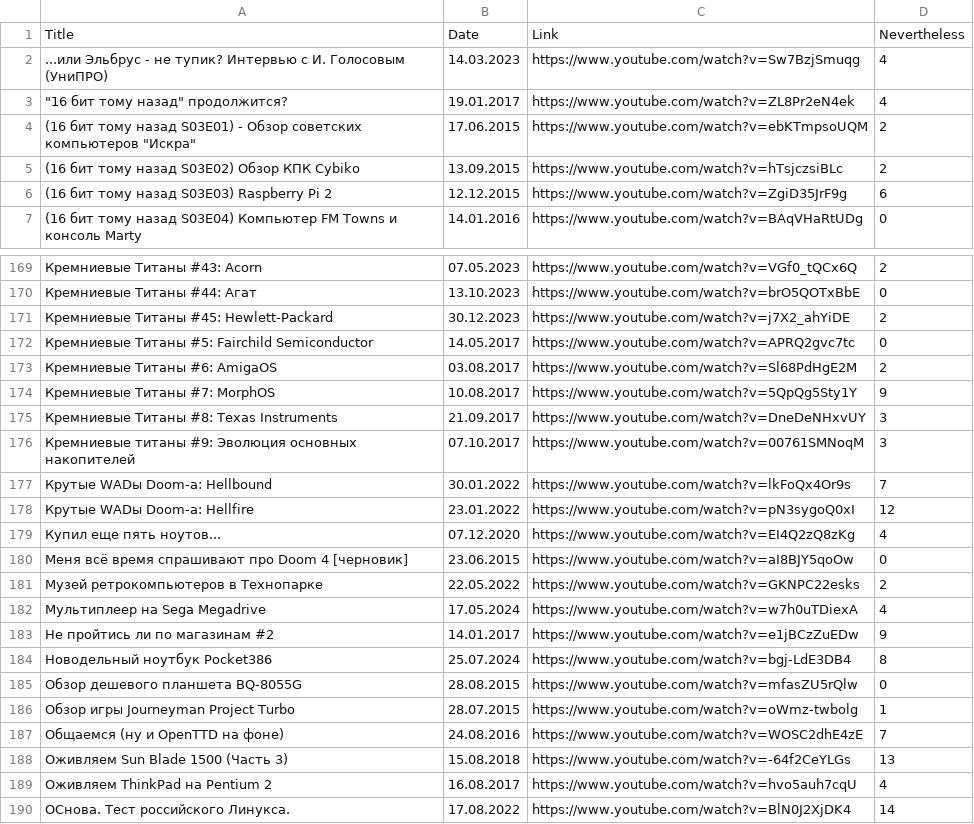
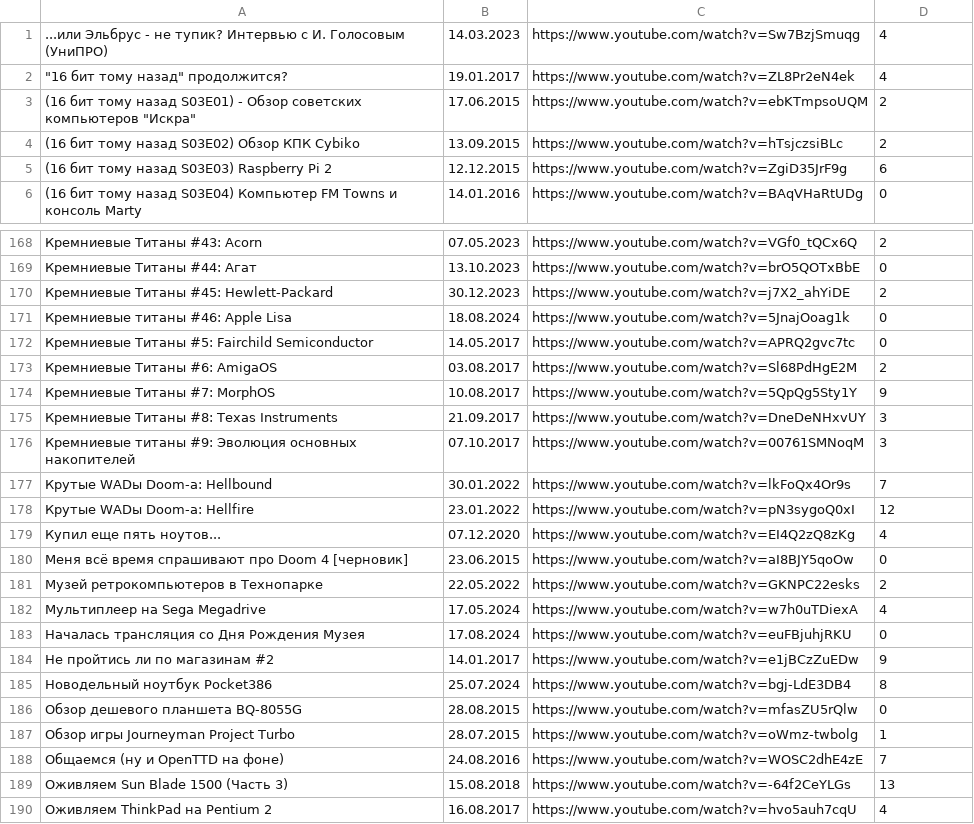
Before and after one commit to elquatro/bocha-nevertheless, a CSV file: data.csv, drawn as a sheet; only a part is shown, gaps mark what is left out; the shorter side is filled out with more unchanged rows.

```diff
--- a/data.csv
+++ b/data.csv
@@ -1,2 +1 @@
-Title,Date,Link,Nevertheless
 "...или Эльбрус - не тупик? Интервью с И. Голосовым (УниПРО)",14.03.2023,https://www.youtube.com/watch?v=Sw7BzjSmuqg,4
@@ -171,2 +170,3 @@ Title,Date,Link,Nevertheless
 "Кремниевые Титаны #45: Hewlett-Packard",30.12.2023,https://www.youtube.com/watch?v=j7X2_ahYiDE,2
+"Кремниевые титаны #46: Apple Lisa",18.08.2024,https://www.youtube.com/watch?v=5JnajOoag1k,0
 "Кремниевые Титаны #5: Fairchild Semiconductor",14.05.2017,https://www.youtube.com/watch?v=APRQ2gvc7tc,0
@@ -182,2 +182,3 @@ Title,Date,Link,Nevertheless
 "Мультиплеер на Sega Megadrive",17.05.2024,https://www.youtube.com/watch?v=w7h0uTDiexA,4
+"Началась трансляция со Дня Рождения Музея",17.08.2024,https://www.youtube.com/watch?v=euFBjuhjRKU,0
 "Не пройтись ли по магазинам #2",14.01.2017,https://www.youtube.com/watch?v=e1jBCzZuEDw,9
```
Also changed, not shown: 1 other file.
